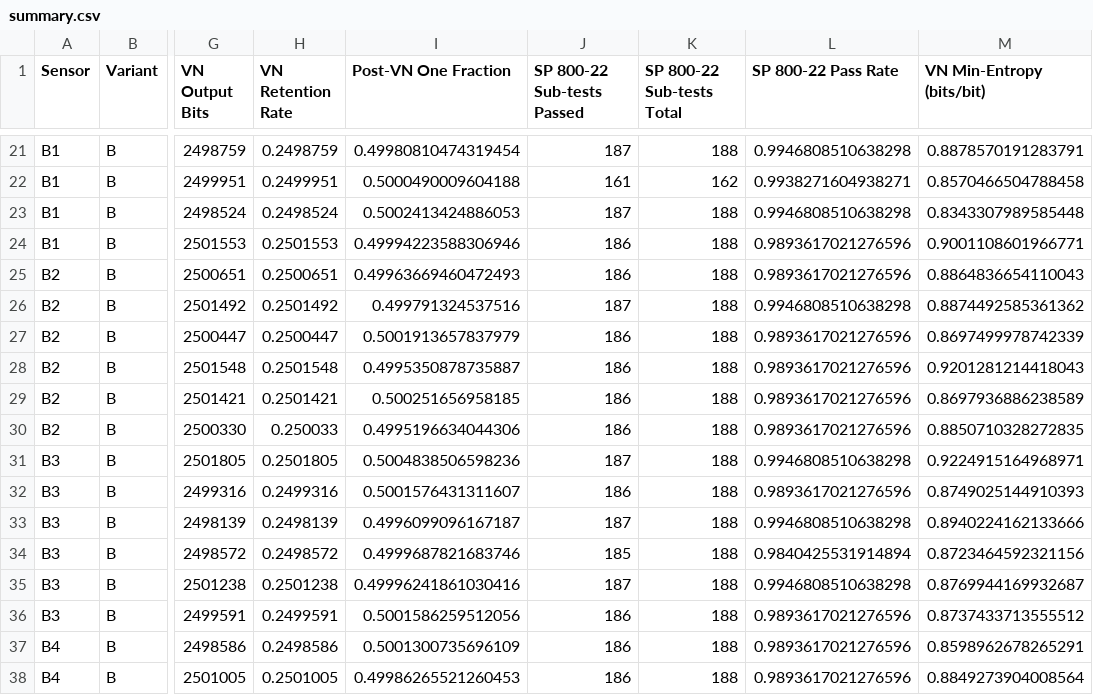
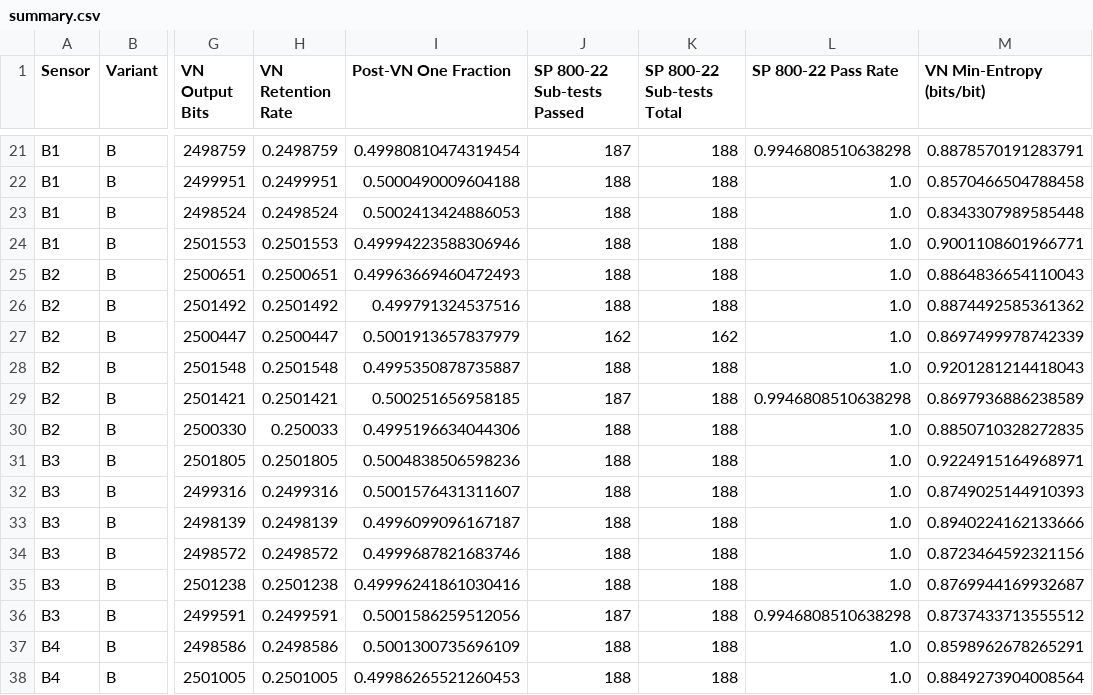
Before and after one commit to ViravRakholiya/lm35-trng-analysis, a CSV file: docs/data/summary.csv, drawn as a sheet; only a part is shown, gaps mark what is left out; the diff covers the shown part only; the diff names each change by its address in the sheet, - before the commit and + after, or states it on an @@ line.

```diff
--- a/docs/data/summary.csv
+++ b/docs/data/summary.csv
-J22 (SP 800-22 Sub-tests Passed): 161
+J22 (SP 800-22 Sub-tests Passed): 188
-K22 (SP 800-22 Sub-tests Total): 162
+K22 (SP 800-22 Sub-tests Total): 188
-L22 (SP 800-22 Pass Rate): 0.9938271604938271
+L22 (SP 800-22 Pass Rate): 1.0
-J23 (SP 800-22 Sub-tests Passed): 187
+J23 (SP 800-22 Sub-tests Passed): 188
-L23 (SP 800-22 Pass Rate): 0.9946808510638298
+L23 (SP 800-22 Pass Rate): 1.0
-J24:J25 (SP 800-22 Sub-tests Passed): 186
+J24:J25 (SP 800-22 Sub-tests Passed): 188
-L24:L25 (SP 800-22 Pass Rate): 0.9893617021276596
+L24:L25 (SP 800-22 Pass Rate): 1.0
-J26 (SP 800-22 Sub-tests Passed): 187
+J26 (SP 800-22 Sub-tests Passed): 188
-L26 (SP 800-22 Pass Rate): 0.9946808510638298
+L26 (SP 800-22 Pass Rate): 1.0
-J27 (SP 800-22 Sub-tests Passed): 186
+J27 (SP 800-22 Sub-tests Passed): 162
-K27 (SP 800-22 Sub-tests Total): 188
+K27 (SP 800-22 Sub-tests Total): 162
-L27:L28 (SP 800-22 Pass Rate): 0.9893617021276596
+L27:L28 (SP 800-22 Pass Rate): 1.0
-J28 (SP 800-22 Sub-tests Passed): 186
+J28 (SP 800-22 Sub-tests Passed): 188
-J29 (SP 800-22 Sub-tests Passed): 186
+J29 (SP 800-22 Sub-tests Passed): 187
-L29 (SP 800-22 Pass Rate): 0.9893617021276596
+L29 (SP 800-22 Pass Rate): 0.9946808510638298
-J30 (SP 800-22 Sub-tests Passed): 186
+J30 (SP 800-22 Sub-tests Passed): 188
-L30 (SP 800-22 Pass Rate): 0.9893617021276596
+L30 (SP 800-22 Pass Rate): 1.0
-J31 (SP 800-22 Sub-tests Passed): 187
+J31 (SP 800-22 Sub-tests Passed): 188
-L31 (SP 800-22 Pass Rate): 0.9946808510638298
+L31 (SP 800-22 Pass Rate): 1.0
-J32 (SP 800-22 Sub-tests Passed): 186
+J32 (SP 800-22 Sub-tests Passed): 188
-L32 (SP 800-22 Pass Rate): 0.9893617021276596
+L32 (SP 800-22 Pass Rate): 1.0
-J33 (SP 800-22 Sub-tests Passed): 187
+J33 (SP 800-22 Sub-tests Passed): 188
-L33 (SP 800-22 Pass Rate): 0.9946808510638298
+L33 (SP 800-22 Pass Rate): 1.0
-J34 (SP 800-22 Sub-tests Passed): 185
+J34 (SP 800-22 Sub-tests Passed): 188
-L34 (SP 800-22 Pass Rate): 0.9840425531914894
+L34 (SP 800-22 Pass Rate): 1.0
-J35 (SP 800-22 Sub-tests Passed): 187
+J35 (SP 800-22 Sub-tests Passed): 188
-L35 (SP 800-22 Pass Rate): 0.9946808510638298
+L35 (SP 800-22 Pass Rate): 1.0
-J36 (SP 800-22 Sub-tests Passed): 186
+J36 (SP 800-22 Sub-tests Passed): 187
-L36 (SP 800-22 Pass Rate): 0.9893617021276596
+L36 (SP 800-22 Pass Rate): 0.9946808510638298
-J37:J38 (SP 800-22 Sub-tests Passed): 186
+J37:J38 (SP 800-22 Sub-tests Passed): 188
-L37:L38 (SP 800-22 Pass Rate): 0.9893617021276596
+L37:L38 (SP 800-22 Pass Rate): 1.0
```
Also changed, not shown: 67 edited cells elsewhere in this file, 2 other files.
